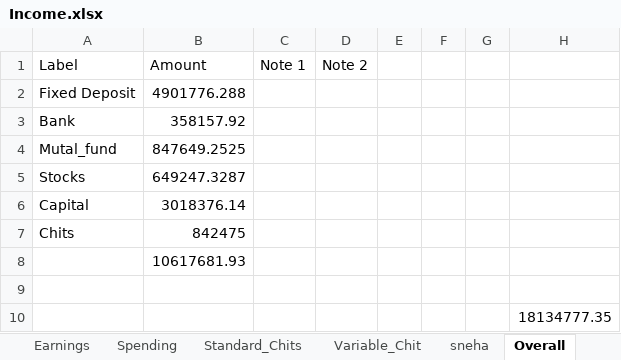
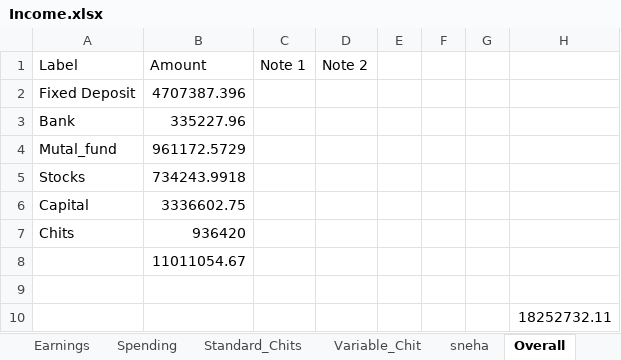
Before and after one commit to venkattj/dashboard, an Excel workbook: financial_dashboard/Income.xlsx, sheet Overall, drawn as a sheet; values as stored, in another font and other column widths than the file's, no borders; table styles not drawn; the diff names each change by its address in the sheet, - before the commit and + after, or states it on an @@ line.

```diff
--- a/financial_dashboard/Income.xlsx (sheet Overall)
+++ b/financial_dashboard/Income.xlsx (sheet Overall)
-B2 (Amount): 4901776.288
+B2 (Amount): 4707387.396
-B3 (Amount): 358157.92
+B3 (Amount): 335227.96
-B4 (Amount): 847649.2525
+B4 (Amount): 961172.5729
-B5 (Amount): 649247.3287
+B5 (Amount): 734243.9918
-B6 (Amount): 3018376.14
+B6 (Amount): 3336602.75
-B7 (Amount): 842475
+B7 (Amount): 936420
-B8 (Amount): 10617681.93
+B8 (Amount): 11011054.67
-H10: 18134777.35
+H10: 18252732.11
```
Also changed, not shown: sheet Fixed Deposit, sheet Stocks, sheet Mutal Funds, sheet sneha, sheet Sheet1, sheet Standard_Chits, 4 more sheets, 9 other files.
